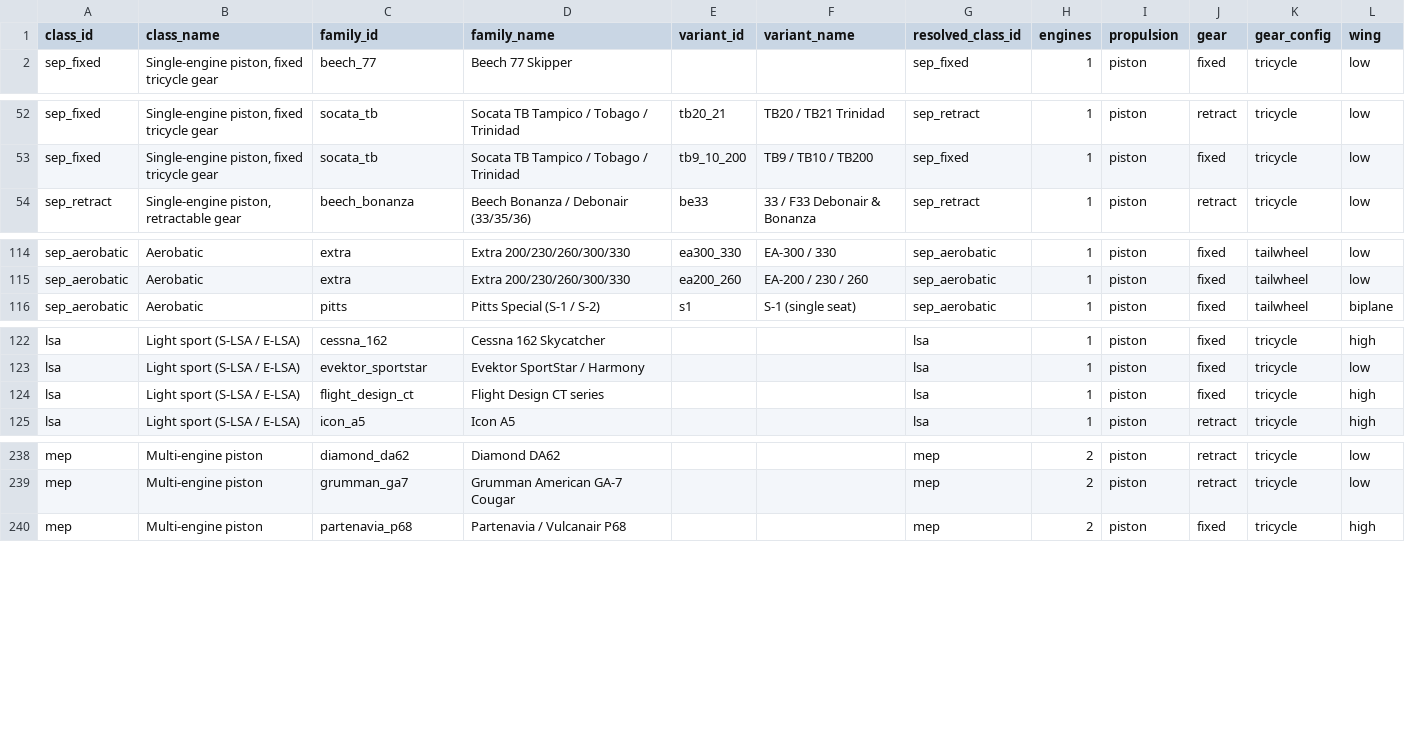
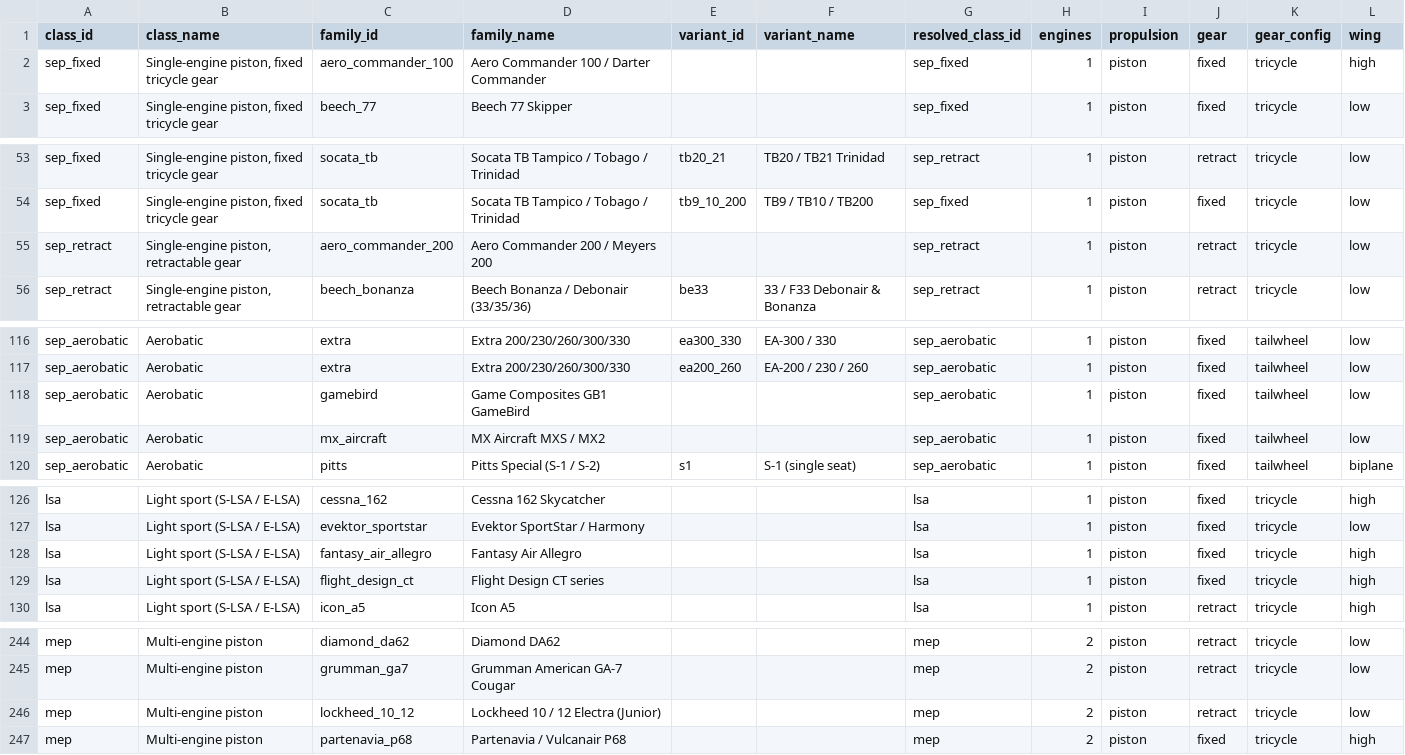
Before and after one commit to dmoore-dwmmholdings/fra-portal, a CSV file: data/reference/aircraft_types.csv, drawn as a sheet; only a part is shown, gaps mark what is left out; the diff covers the shown part only; the diff names each change by its address in the sheet, - before the commit and + after, or states it on an @@ line.

```diff
--- a/data/reference/aircraft_types.csv
+++ b/data/reference/aircraft_types.csv
+row 2: sep_fixed | Single-engine piston, fixed tricycle gear | aero_commander_100 | Aero Commander 100 / Darter Commander |  |  | sep_fixed | 1 | piston | fixed | tricycle | high
+row 55: sep_retract | Single-engine piston, retractable gear | aero_commander_200 | Aero Commander 200 / Meyers 200 |  |  | sep_retract | 1 | piston | retract | tricycle | low
+row 118: sep_aerobatic | Aerobatic | gamebird | Game Composites GB1 GameBird |  |  | sep_aerobatic | 1 | piston | fixed | tailwheel | low
+row 119: sep_aerobatic | Aerobatic | mx_aircraft | MX Aircraft MXS / MX2 |  |  | sep_aerobatic | 1 | piston | fixed | tailwheel | low
+row 128: lsa | Light sport (S-LSA / E-LSA) | fantasy_air_allegro | Fantasy Air Allegro |  |  | lsa | 1 | piston | fixed | tricycle | high
+row 246: mep | Multi-engine piston | lockheed_10_12 | Lockheed 10 / 12 Electra (Junior) |  |  | mep | 2 | piston | retract | tricycle | low
```
Also changed, not shown: 1 added row elsewhere in this file, 4 other files.
